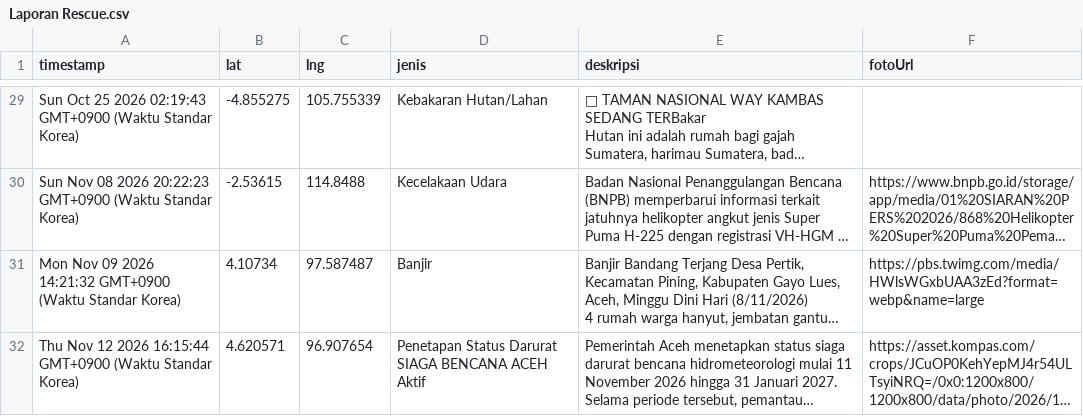
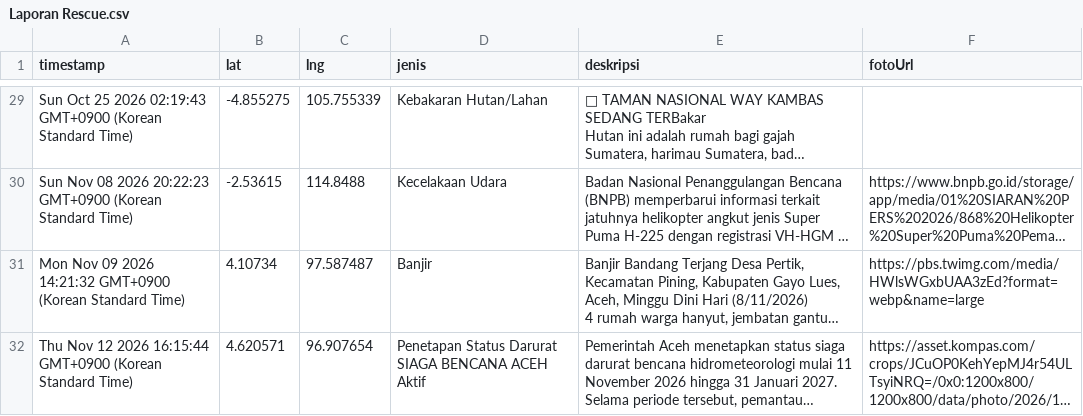
Before and after one commit to gpmlabuangnamrole-cell/Rescue, a CSV file: Laporan Rescue.csv, drawn as a sheet; only a part is shown, gaps mark what is left out; long unchanged cells end in …; the diff covers the shown part only; the diff names each change by its address in the sheet, - before the commit and + after, or states it on an @@ line.

```diff
--- a/Laporan Rescue.csv
+++ b/Laporan Rescue.csv
-A29 (timestamp): …02:19:43 GMT+0900 (Waktu Standar Korea)
+A29 (timestamp): …02:19:43 GMT+0900 (Korean Standard Time)
-A30 (timestamp): …20:22:23 GMT+0900 (Waktu Standar Korea)
+A30 (timestamp): …20:22:23 GMT+0900 (Korean Standard Time)
-A31 (timestamp): …14:21:32 GMT+0900 (Waktu Standar Korea)
+A31 (timestamp): …14:21:32 GMT+0900 (Korean Standard Time)
-A32 (timestamp): …16:15:44 GMT+0900 (Waktu Standar Korea)
+A32 (timestamp): …16:15:44 GMT+0900 (Korean Standard Time)
```
Also changed, not shown: 29 edited cells elsewhere in this file.
